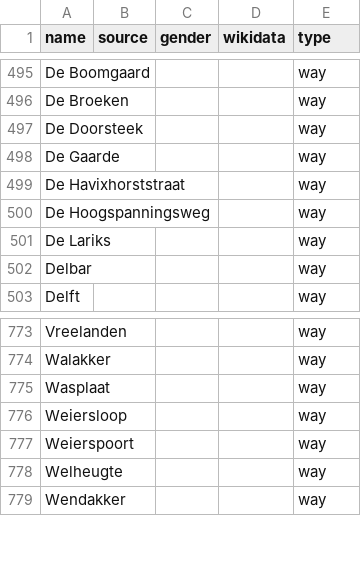
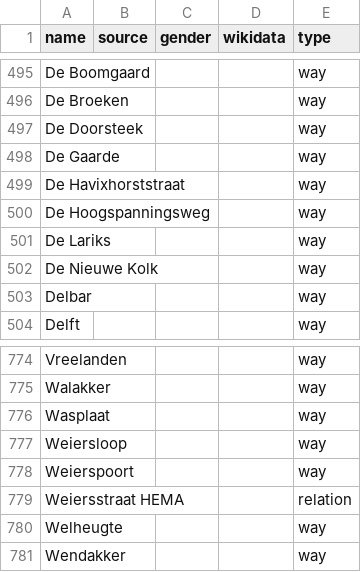
Before and after one commit to EqualStreetNames/equalstreetnames-assen, a CSV file: data/other.csv, drawn as a sheet; only a part is shown, gaps mark what is left out; the diff names each change by its address in the sheet, - before the commit and + after, or states it on an @@ line.

```diff
--- a/data/other.csv
+++ b/data/other.csv
+row 502: De Nieuwe Kolk |  |  |  | way
+row 779: Weiersstraat HEMA |  |  |  | relation
```
Also changed, not shown: 3 other files.
